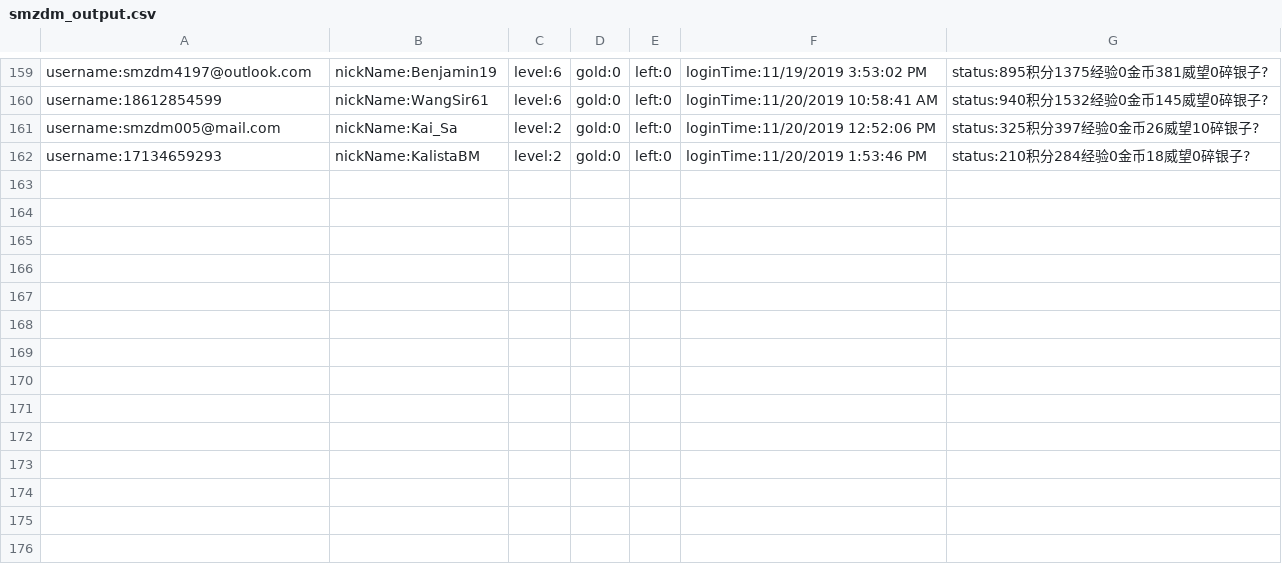
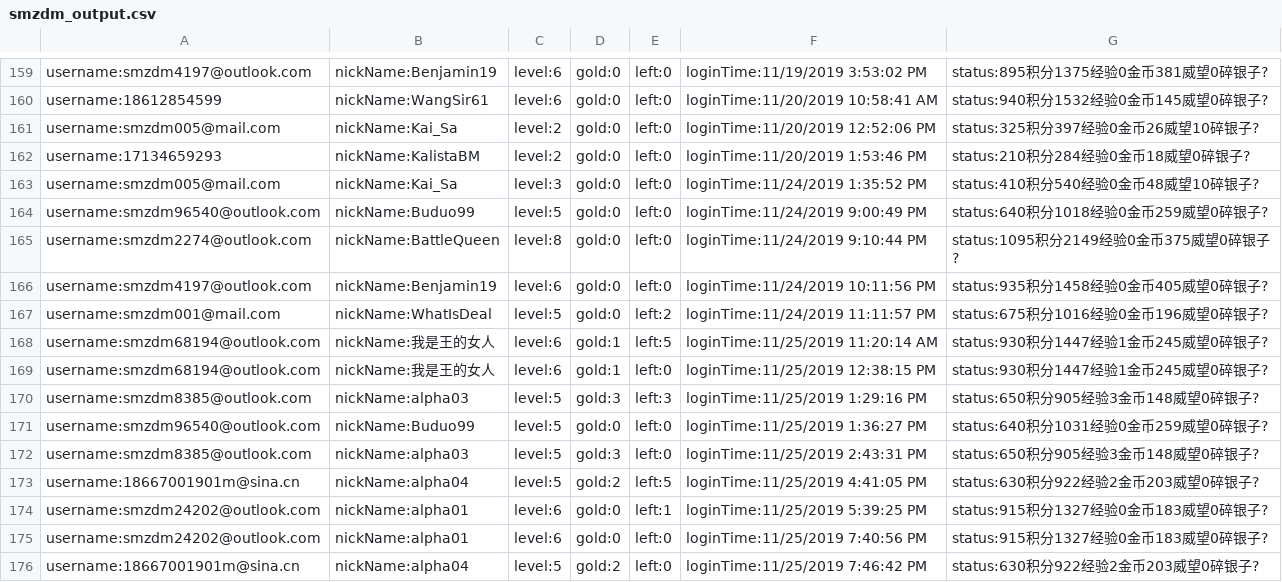
Before and after one commit to sagittarr/smzdm, a CSV file: WebBrowser/bin/Release/data/smzdm_output.csv, drawn as a sheet; only a part is shown, gaps mark what is left out; the diff covers the shown part only; the diff names each change by its address in the sheet, - before the commit and + after, or states it on an @@ line.

```diff
--- a/WebBrowser/bin/Release/data/smzdm_output.csv
+++ b/WebBrowser/bin/Release/data/smzdm_output.csv
+row 163: username:smzdm005@mail.com | nickName:Kai_Sa | level:3 | gold:0 | left:0 | loginTime:11/24/2019 1:35:52 PM | status:410积分540经验0金币48威望10碎银子?
+row 164: username:smzdm96540@outlook.com | nickName:Buduo99 | level:5 | gold:0 | left:0 | loginTime:11/24/2019 9:00:49 PM | status:640积分1018经验0金币259威望0碎银子?
+row 165: username:smzdm2274@outlook.com | nickName:BattleQueen | level:8 | gold:0 | left:0 | loginTime:11/24/2019 9:10:44 PM | status:1095积分2149经验0金币375威望0碎银子?
+row 166: username:smzdm4197@outlook.com | nickName:Benjamin19 | level:6 | gold:0 | left:0 | loginTime:11/24/2019 10:11:56 PM | status:935积分1458经验0金币405威望0碎银子?
+row 167: username:smzdm001@mail.com | nickName:WhatIsDeal | level:5 | gold:0 | left:2 | loginTime:11/24/2019 11:11:57 PM | status:675积分1016经验0金币196威望0碎银子?
+row 168: username:smzdm68194@outlook.com | nickName:我是王的女人 | level:6 | gold:1 | left:5 | loginTime:11/25/2019 11:20:14 AM | status:930积分1447经验1金币245威望0碎银子?
+row 169: username:smzdm68194@outlook.com | nickName:我是王的女人 | level:6 | gold:1 | left:0 | loginTime:11/25/2019 12:38:15 PM | status:930积分1447经验1金币245威望0碎银子?
+row 170: username:smzdm8385@outlook.com | nickName:alpha03 | level:5 | gold:3 | left:3 | loginTime:11/25/2019 1:29:16 PM | status:650积分905经验3金币148威望0碎银子?
+row 171: username:smzdm96540@outlook.com | nickName:Buduo99 | level:5 | gold:0 | left:0 | loginTime:11/25/2019 1:36:27 PM | status:640积分1031经验0金币259威望0碎银子?
+row 172: username:smzdm8385@outlook.com | nickName:alpha03 | level:5 | gold:3 | left:0 | loginTime:11/25/2019 2:43:31 PM | status:650积分905经验3金币148威望0碎银子?
+row 173: username:18667001901m@sina.cn | nickName:alpha04 | level:5 | gold:2 | left:5 | loginTime:11/25/2019 4:41:05 PM | status:630积分922经验2金币203威望0碎银子?
+row 174: username:smzdm24202@outlook.com | nickName:alpha01 | level:6 | gold:0 | left:1 | loginTime:11/25/2019 5:39:25 PM | status:915积分1327经验0金币183威望0碎银子?
+row 175: username:smzdm24202@outlook.com | nickName:alpha01 | level:6 | gold:0 | left:0 | loginTime:11/25/2019 7:40:56 PM | status:915积分1327经验0金币183威望0碎银子?
+row 176: username:18667001901m@sina.cn | nickName:alpha04 | level:5 | gold:2 | left:0 | loginTime:11/25/2019 7:46:42 PM | status:630积分922经验2金币203威望0碎银子?
```
Also changed, not shown: 14 added rows elsewhere in this file, WebBrowser/bin/Release/data/smzdm.csv, 6 other files.
